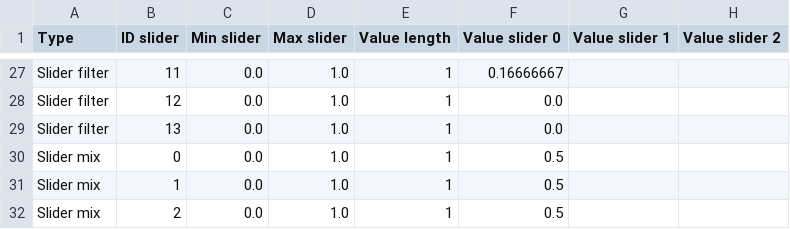
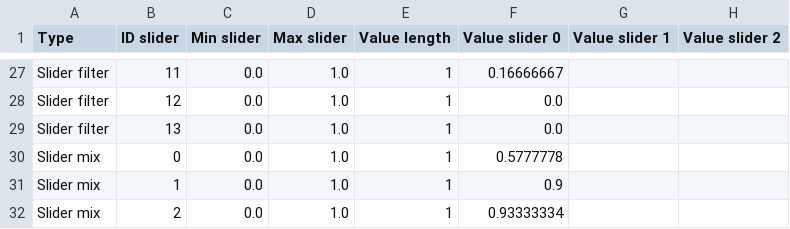
Before and after one commit to knupel/ROMANESCO-Processing, a CSV file: src/sources/autosave.csv, drawn as a sheet; only a part is shown, gaps mark what is left out; the diff covers the shown part only; the diff names each change by its address in the sheet, - before the commit and + after, or states it on an @@ line.

Commit message:
fix midi bug controller with the last input selected.

```diff
--- a/src/sources/autosave.csv
+++ b/src/sources/autosave.csv
-F30 (Value slider 0): 0.5
+F30 (Value slider 0): 0.5777778
-F31 (Value slider 0): 0.5
+F31 (Value slider 0): 0.9
-F32 (Value slider 0): 0.5
+F32 (Value slider 0): 0.93333334
```
Also changed, not shown: 6 removed rows and 20 edited cells elsewhere in this file, 2 other files.
